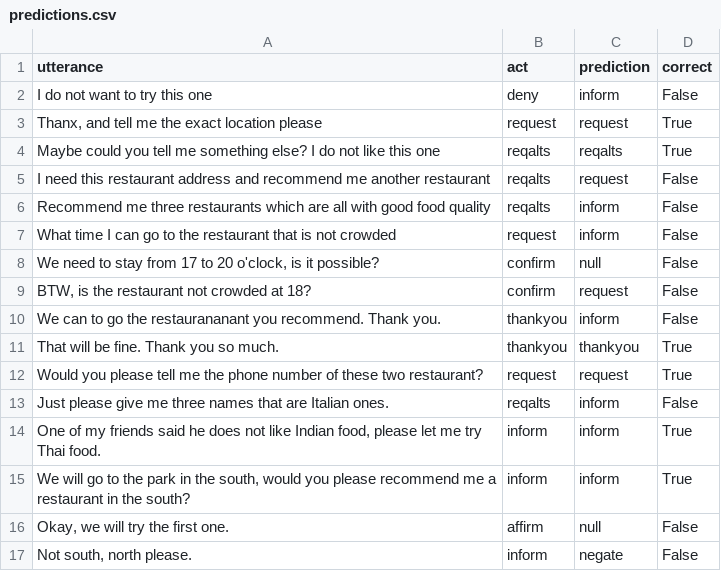
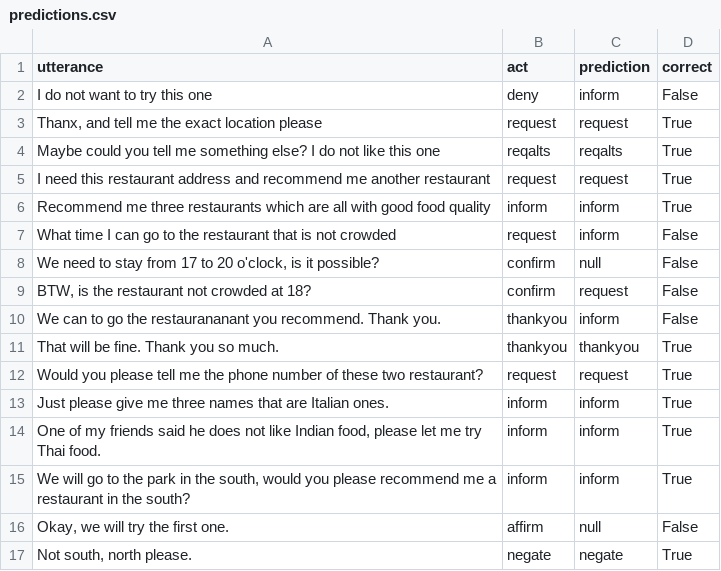
Before and after one commit to neburcraft/MAIR1a-F3, a CSV file: experiments/clean_embedded_mlp_difficult_test_2/predictions.csv, drawn as a sheet.

```diff
--- a/experiments/clean_embedded_mlp_difficult_test_2/predictions.csv
+++ b/experiments/clean_embedded_mlp_difficult_test_2/predictions.csv
@@ -4,4 +4,4 @@ I do not want to try this one,deny,inform,False
 Maybe could you tell me something else? I do not like this one,reqalts,reqalts,True
-I need this restaurant address and recommend me another restaurant,reqalts,request,False
-Recommend me three restaurants which are all with good food quality,reqalts,inform,False
+I need this restaurant address and recommend me another restaurant,request,request,True
+Recommend me three restaurants which are all with good food quality,inform,inform,True
 What time I can go to the restaurant that is not crowded,request,inform,False
@@ -12,3 +12,3 @@ That will be fine. Thank you so much.,thankyou,thankyou,True
 Would you please tell me the phone number of these two restaurant?,request,request,True
-Just please give me three names that are Italian ones.,reqalts,inform,False
+Just please give me three names that are Italian ones.,inform,inform,True
 "One of my friends said he does not like Indian food, please let me try Thai food.",inform,inform,True
@@ -16,2 +16,2 @@ Just please give me three names that are Italian ones.,reqalts,inform,False
 "Okay, we will try the first one.",affirm,null,False
-"Not south, north please.",inform,negate,False
+"Not south, north please.",negate,negate,True
```
Also changed, not shown: experiments/clean_embedded_mlp_difficult_test_2/classification_report.csv, experiments/clean_embedded_mlp_difficult_test_2/errors.csv, 18 other files.
